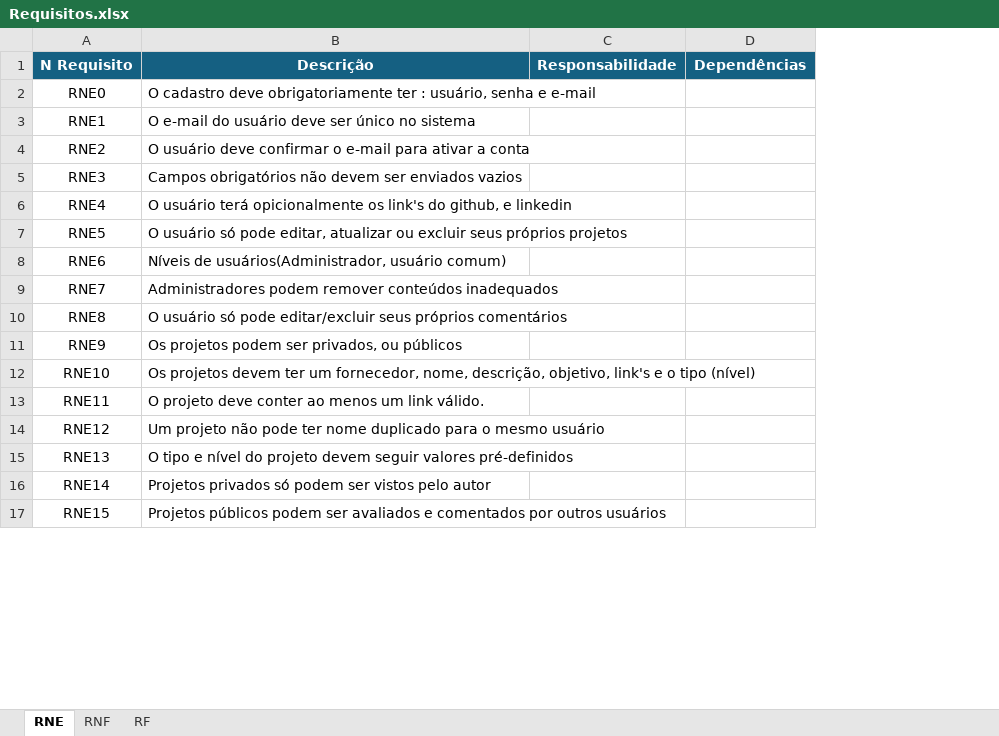
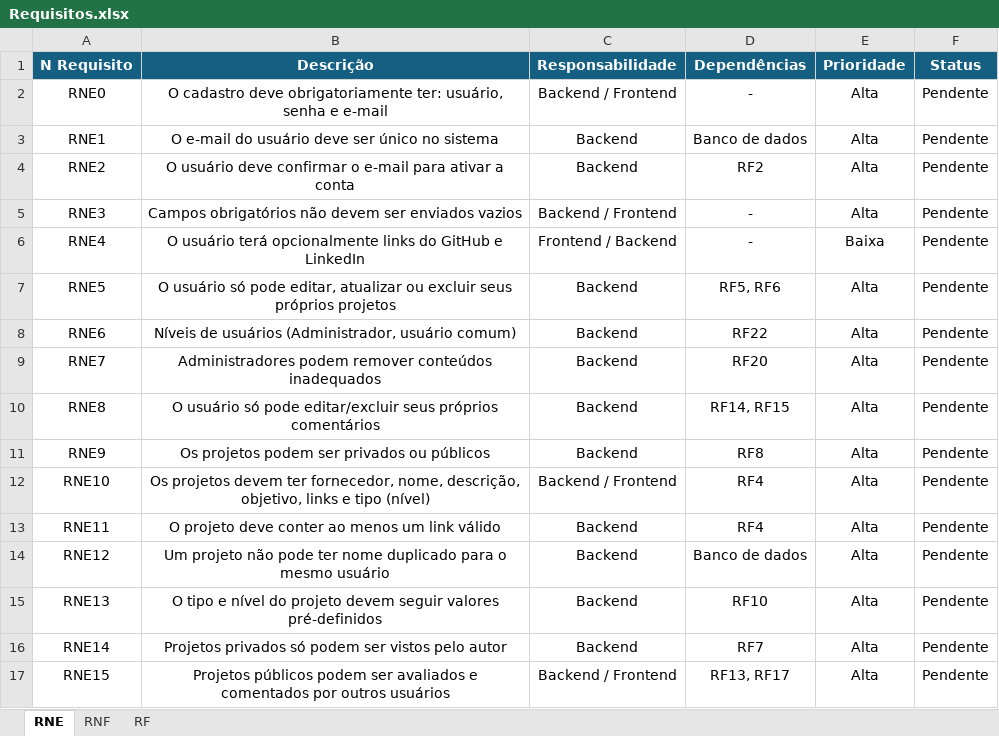
Before and after one commit to Davi-234/Trabalho_Final_2INFO_2026, an Excel workbook: Requisitos.xlsx, sheet RNE, drawn as a sheet; only a part is shown; values as stored, in another font and other column widths than the file's, no borders; table styles not drawn; the diff covers the shown part only; the diff names each change by its address in the sheet, - before the commit and + after, or states it on an @@ line.

```diff
--- a/Requisitos.xlsx (sheet RNE)
+++ b/Requisitos.xlsx (sheet RNE)
+column E (Prioridade), rows 2-17: Alta | Alta | Alta | Alta | Baixa | Alta | Alta | Alta | Alta | Alta | Alta | Alta | Alta | Alta | Alta | Alta
+column F (Status), rows 2-17: all Pendente
-B2 (Descrição): …deve obrigatoriamente ter : usuário, senha…
+B2 (Descrição): …deve obrigatoriamente ter: usuário, senha…
-B2:B17 alignment: left
+B2:B17 alignment: center
-C2 (Responsabilidade): (empty)
+C2 (Responsabilidade): Backend / Frontend
-D2 (Dependências): (empty)
+D2 (Dependências): -
-C3:C4 (Responsabilidade): (empty)
+C3:C4 (Responsabilidade): Backend
-D3 (Dependências): (empty)
+D3 (Dependências): Banco de dados
-D4 (Dependências): (empty)
+D4 (Dependências): RF2
-C5 (Responsabilidade): (empty)
+C5 (Responsabilidade): Backend / Frontend
-D5:D6 (Dependências): (empty)
+D5:D6 (Dependências): -
-B6 (Descrição): …usuário terá opicionalmente os link's do github, e linkedin
+B6 (Descrição): …usuário terá opcionalmente links do GitHub e LinkedIn
-C6 (Responsabilidade): (empty)
+C6 (Responsabilidade): Frontend / Backend
-C7:C11 (Responsabilidade): (empty)
+C7:C11 (Responsabilidade): Backend
-D7 (Dependências): (empty)
+D7 (Dependências): RF5, RF6
-B8 (Descrição): Níveis de usuários(Administrador, usuário comum)
+B8 (Descrição): Níveis de usuários (Administrador, usuário comum)
-D8 (Dependências): (empty)
+D8 (Dependências): RF22
-D9 (Dependências): (empty)
+D9 (Dependências): RF20
-D10 (Dependências): (empty)
+D10 (Dependências): RF14, RF15
-B11 (Descrição): Os projetos podem ser privados, ou públicos
+B11 (Descrição): Os projetos podem ser privados ou públicos
-D11 (Dependências): (empty)
+D11 (Dependências): RF8
-B12 (Descrição): …devem ter um fornecedor, nome, descrição, objetivo, link's e o tipo (nível)
+B12 (Descrição): …devem ter fornecedor, nome, descrição, objetivo, links e tipo (nível)
-C12 (Responsabilidade): (empty)
+C12 (Responsabilidade): Backend / Frontend
-D12:D13 (Dependências): (empty)
+D12:D13 (Dependências): RF4
-B13 (Descrição): …um link válido.
+B13 (Descrição): …um link válido
-C13:C16 (Responsabilidade): (empty)
+C13:C16 (Responsabilidade): Backend
-D14 (Dependências): (empty)
+D14 (Dependências): Banco de dados
-D15 (Dependências): (empty)
+D15 (Dependências): RF10
-D16 (Dependências): (empty)
+D16 (Dependências): RF7
-C17 (Responsabilidade): (empty)
+C17 (Responsabilidade): Backend / Frontend
-D17 (Dependências): (empty)
+D17 (Dependências): RF13, RF17
```
Also changed, not shown: 44 edited cells and cell formats elsewhere in this sheet, sheet RNF, sheet RF.
